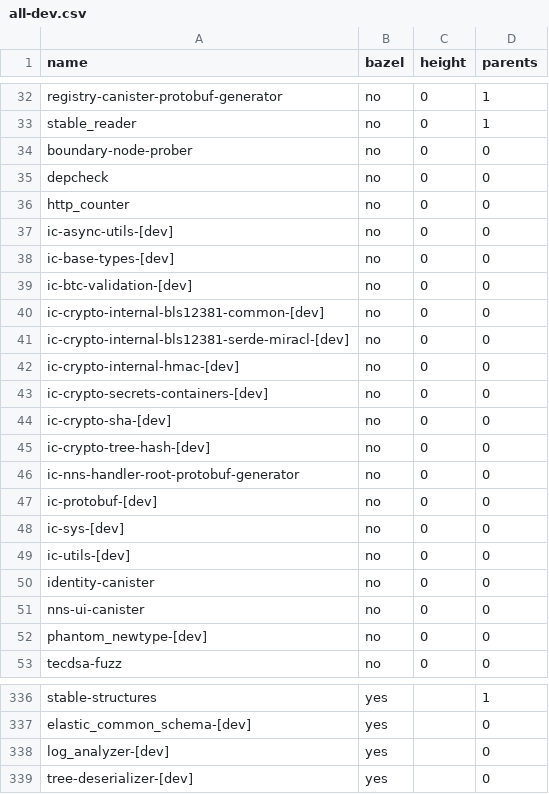
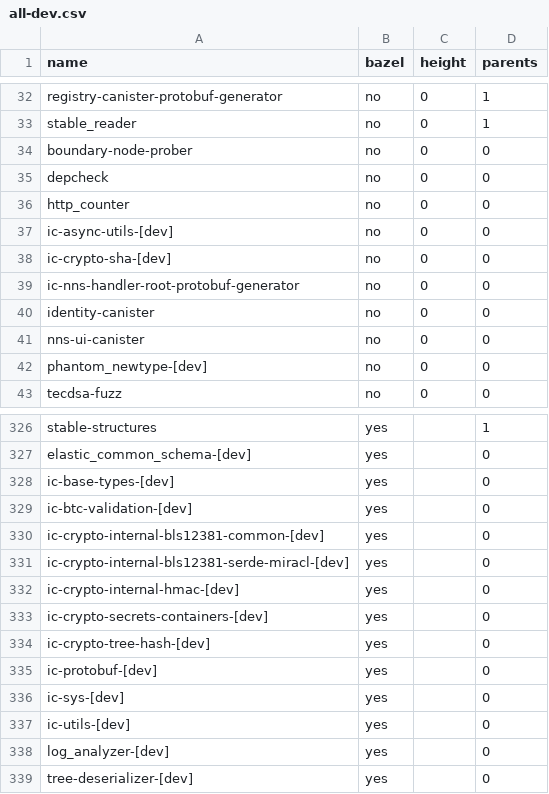
Before and after one commit to maksymar/ic-cargo-to-bazel-utils, a CSV file: output/all-dev.csv, drawn as a sheet; only a part is shown, gaps mark what is left out; the diff covers the shown part only.

Commit message:
fix is_bazelized check

```diff
--- a/output/all-dev.csv
+++ b/output/all-dev.csv
@@ -37,14 +37,4 @@ http_counter,no,0,0
 ic-async-utils-[dev],no,0,0
-ic-base-types-[dev],no,0,0
-ic-btc-validation-[dev],no,0,0
-ic-crypto-internal-bls12381-common-[dev],no,0,0
-ic-crypto-internal-bls12381-serde-miracl-[dev],no,0,0
-ic-crypto-internal-hmac-[dev],no,0,0
-ic-crypto-secrets-containers-[dev],no,0,0
 ic-crypto-sha-[dev],no,0,0
-ic-crypto-tree-hash-[dev],no,0,0
 ic-nns-handler-root-protobuf-generator,no,0,0
-ic-protobuf-[dev],no,0,0
-ic-sys-[dev],no,0,0
-ic-utils-[dev],no,0,0
 identity-canister,no,0,0
@@ -337,2 +327,12 @@ stable-structures,yes,,1
 elastic_common_schema-[dev],yes,,0
+ic-base-types-[dev],yes,,0
+ic-btc-validation-[dev],yes,,0
+ic-crypto-internal-bls12381-common-[dev],yes,,0
+ic-crypto-internal-bls12381-serde-miracl-[dev],yes,,0
+ic-crypto-internal-hmac-[dev],yes,,0
+ic-crypto-secrets-containers-[dev],yes,,0
+ic-crypto-tree-hash-[dev],yes,,0
+ic-protobuf-[dev],yes,,0
+ic-sys-[dev],yes,,0
+ic-utils-[dev],yes,,0
 log_analyzer-[dev],yes,,0
```
Also changed, not shown: 6 added rows, 6 removed rows and 1 edited cell elsewhere in this file, output/all.csv, output/ic-execution-environment-dev.csv, 4 other files.
